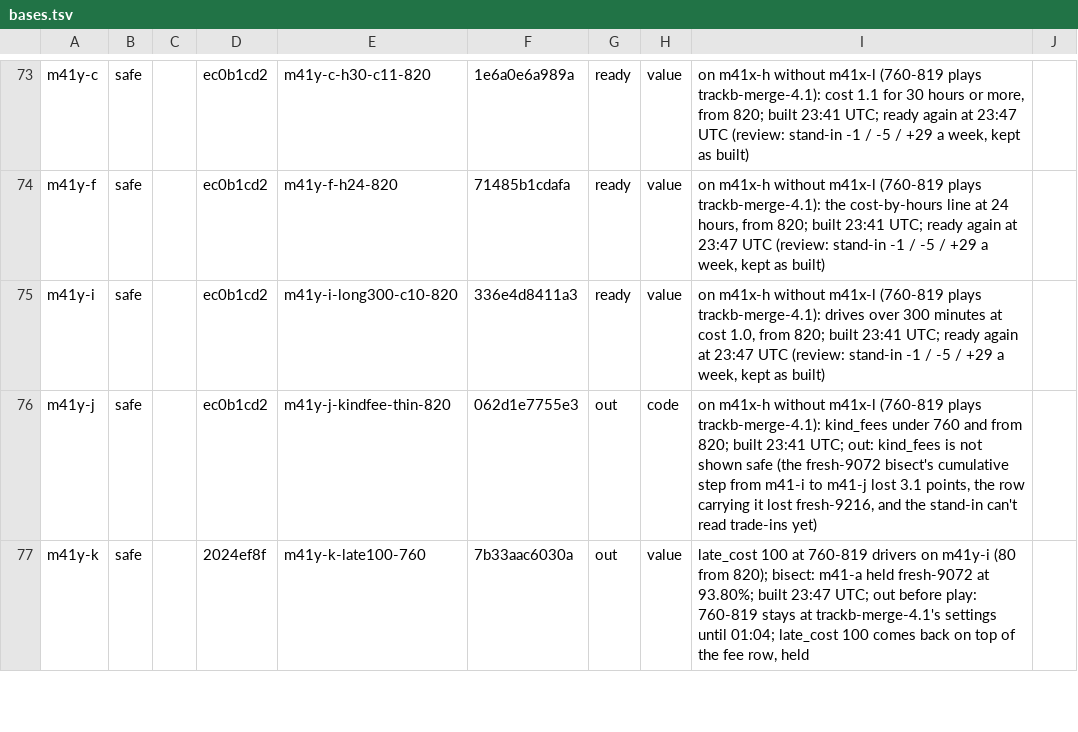
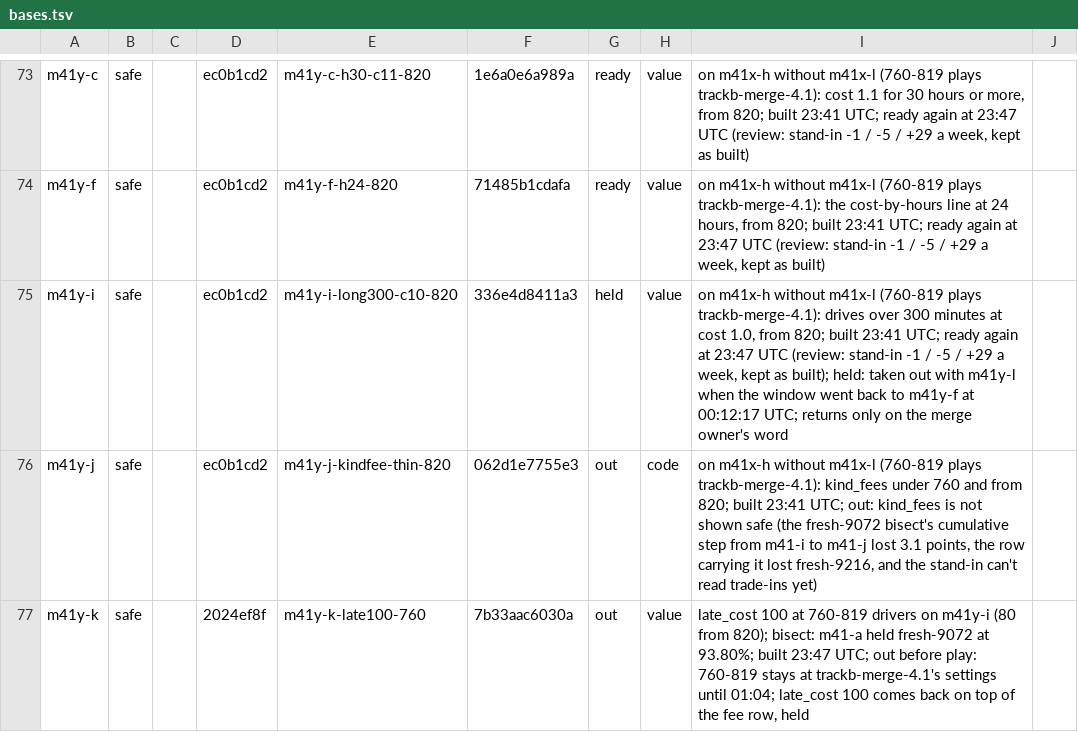
Before and after one commit to KatalystSoftware/junction-2026, a TSV file: spread/scratch/bases.tsv, drawn as a sheet; only a part is shown, gaps mark what is left out.

Commit message:
chore(spread): bases.tsv: m41y-i held after the window went back to m41y-f
The runner rolled the window back to m41y-f at 00:12:17 UTC when m41y-l went out, which took m41y-i out
with it. It waits for the merge owner's word instead of promoting again by itself.

Amp-Thread-ID: (a team document)
Co-authored-by: Kalle Ahlström <kalle.ahlstrom@iki.fi>

```diff
--- a/spread/scratch/bases.tsv
+++ b/spread/scratch/bases.tsv
@@ -74,3 +74,3 @@ m41y-c	safe		ec0b1cd2	m41y-c-h30-c11-820	1e6a0e6a989a	ready	value	on m41x-h with
 m41y-f	safe		ec0b1cd2	m41y-f-h24-820	71485b1cdafa	ready	value	on m41x-h without m41x-l (760-819 plays trackb-merge-4.1): the cost-by-hours line at 24 hours, from 820; built 23:41 UTC; ready again at 23:47 UTC (review: stand-in -1 / -5 / +29 a week, kept as built)	
-m41y-i	safe		ec0b1cd2	m41y-i-long300-c10-820	336e4d8411a3	ready	value	on m41x-h without m41x-l (760-819 plays trackb-merge-4.1): drives over 300 minutes at cost 1.0, from 820; built 23:41 UTC; ready again at 23:47 UTC (review: stand-in -1 / -5 / +29 a week, kept as built)	
+m41y-i	safe		ec0b1cd2	m41y-i-long300-c10-820	336e4d8411a3	held	value	on m41x-h without m41x-l (760-819 plays trackb-merge-4.1): drives over 300 minutes at cost 1.0, from 820; built 23:41 UTC; ready again at 23:47 UTC (review: stand-in -1 / -5 / +29 a week, kept as built); held: taken out with m41y-l when the window went back to m41y-f at 00:12:17 UTC; returns only on the merge owner's word	
 m41y-j	safe		ec0b1cd2	m41y-j-kindfee-thin-820	062d1e7755e3	out	code	on m41x-h without m41x-l (760-819 plays trackb-merge-4.1): kind_fees under 760 and from 820; built 23:41 UTC; out: kind_fees is not shown safe (the fresh-9072 bisect's cumulative step from m41-i to m41-j lost 3.1 points, the row carrying it lost fresh-9216, and the stand-in can't read trade-ins yet)	
```
